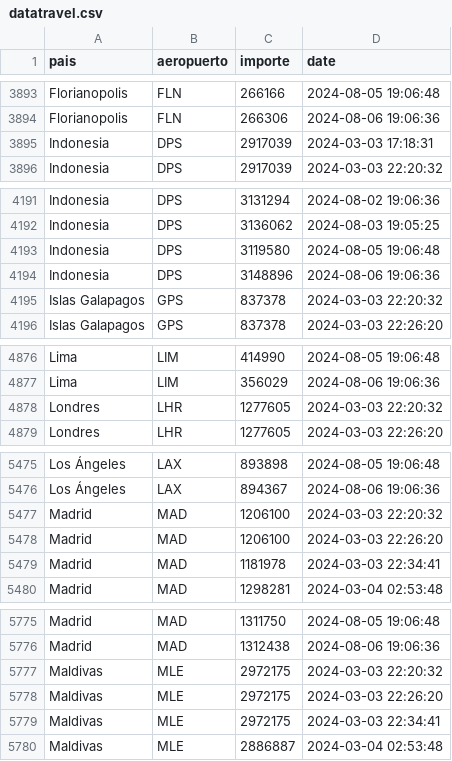
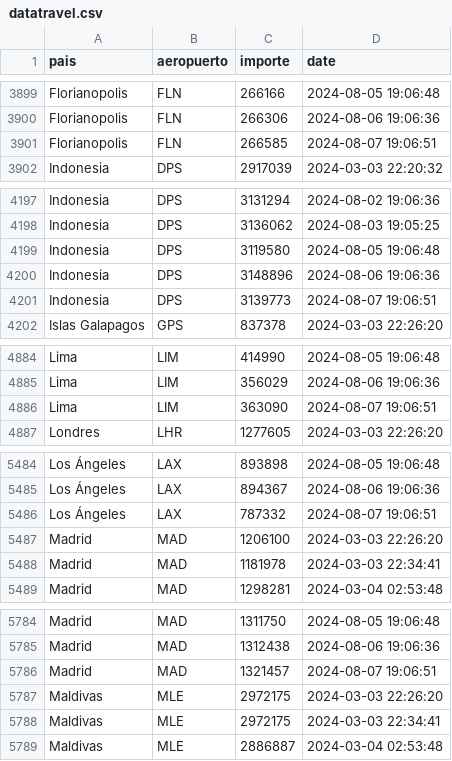
Before and after one commit to MGaloto/python_email, a CSV file: data/datatravel.csv, drawn as a sheet; only a part is shown, gaps mark what is left out; the diff covers the shown part only.

```diff
--- a/data/datatravel.csv
+++ b/data/datatravel.csv
@@ -3894,3 +3900,3 @@ Florianopolis,FLN,266166,2024-08-05 19:06:48
 Florianopolis,FLN,266306,2024-08-06 19:06:36
-Indonesia,DPS,2917039,2024-03-03 17:18:31
+Florianopolis,FLN,266585,2024-08-07 19:06:51
 Indonesia,DPS,2917039,2024-03-03 22:20:32
@@ -4194,3 +4200,3 @@ Indonesia,DPS,3119580,2024-08-05 19:06:48
 Indonesia,DPS,3148896,2024-08-06 19:06:36
-Islas Galapagos,GPS,837378,2024-03-03 22:20:32
+Indonesia,DPS,3139773,2024-08-07 19:06:51
 Islas Galapagos,GPS,837378,2024-03-03 22:26:20
@@ -4877,3 +4885,3 @@ Lima,LIM,414990,2024-08-05 19:06:48
 Lima,LIM,356029,2024-08-06 19:06:36
-Londres,LHR,1277605,2024-03-03 22:20:32
+Lima,LIM,363090,2024-08-07 19:06:51
 Londres,LHR,1277605,2024-03-03 22:26:20
@@ -5476,3 +5485,3 @@ Los Ángeles,LAX,893898,2024-08-05 19:06:48
 Los Ángeles,LAX,894367,2024-08-06 19:06:36
-Madrid,MAD,1206100,2024-03-03 22:20:32
+Los Ángeles,LAX,787332,2024-08-07 19:06:51
 Madrid,MAD,1206100,2024-03-03 22:26:20
@@ -5776,3 +5785,3 @@ Madrid,MAD,1311750,2024-08-05 19:06:48
 Madrid,MAD,1312438,2024-08-06 19:06:36
-Maldivas,MLE,2972175,2024-03-03 22:20:32
+Madrid,MAD,1321457,2024-08-07 19:06:51
 Maldivas,MLE,2972175,2024-03-03 22:26:20
```
Also changed, not shown: 29 added rows and 11 removed rows elsewhere in this file.
